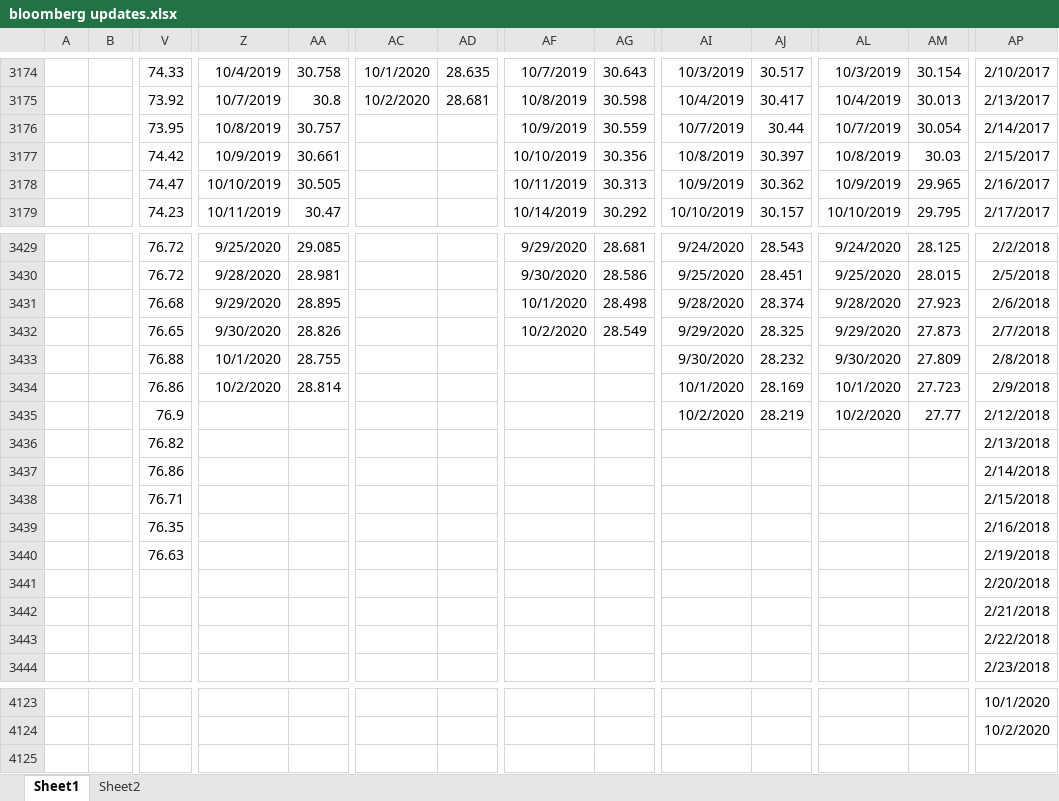
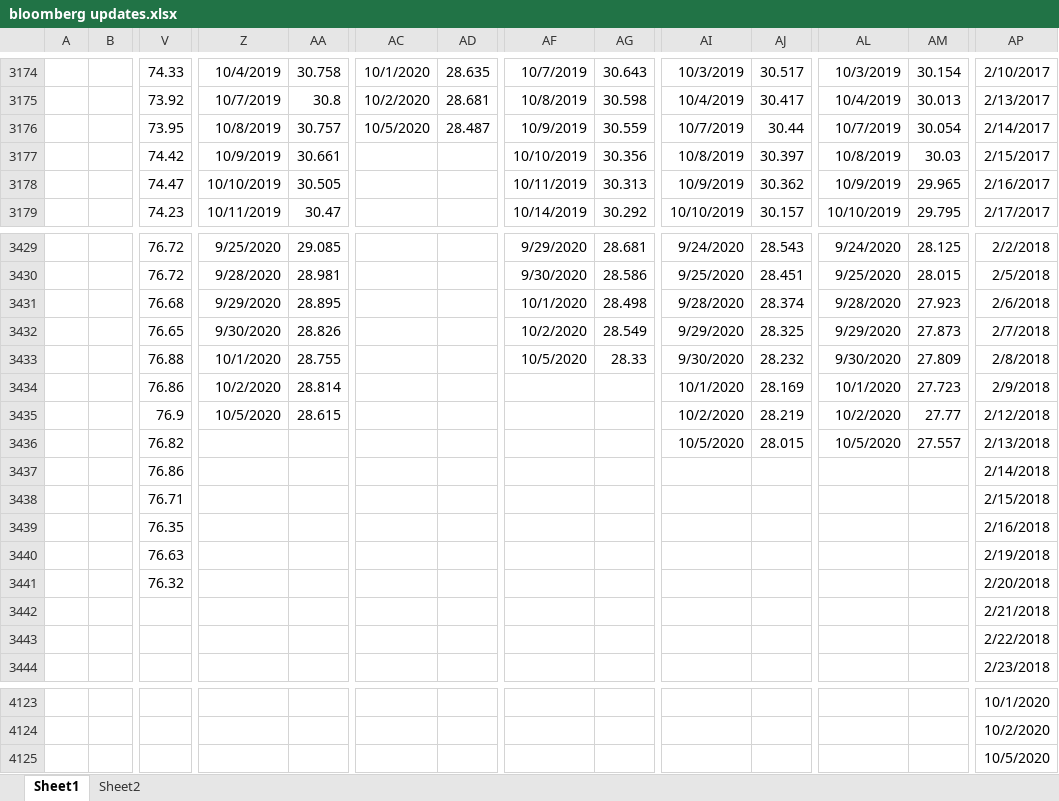
Before and after one commit to kaikaikaikai2020/test, an Excel workbook: bloomberg updates.xlsx, sheet Sheet1, drawn as a sheet; only a part is shown, gaps mark what is left out; values as stored, in another font and other column widths than the file's, no borders; removed rows and columns are numbered as before the commit, all else as after; rows hold the shown columns only; the diff names each change by its address in the sheet, - before the commit and + after, or states it on an @@ line.

Commit message:
Update bloomberg updates.xlsx

```diff
--- a/bloomberg updates.xlsx (sheet Sheet1)
+++ b/bloomberg updates.xlsx (sheet Sheet1)
-AC3176: (empty)
+AC3176: 10/5/2020
-AD3176: (empty)
+AD3176: 28.487
-AF3433: (empty)
+AF3433: 10/5/2020
-AG3433: (empty)
+AG3433: 28.33
-Z3435: (empty)
+Z3435: 10/5/2020
-AA3435: (empty)
+AA3435: 28.615
-AI3436: (empty)
+AI3436: 10/5/2020
-AJ3436: (empty)
+AJ3436: 28.015
-AL3436: (empty)
+AL3436: 10/5/2020
-AM3436: (empty)
+AM3436: 27.557
-row 3441:  |  |  |  |  |  |  |  |  |  |  |  |  | 2/20/2018
+row 3441:  |  | 76.32 |  |  |  |  |  |  |  |  |  |  | 2/20/2018
+row 4125:  |  |  |  |  |  |  |  |  |  |  |  |  | 10/5/2020
```
